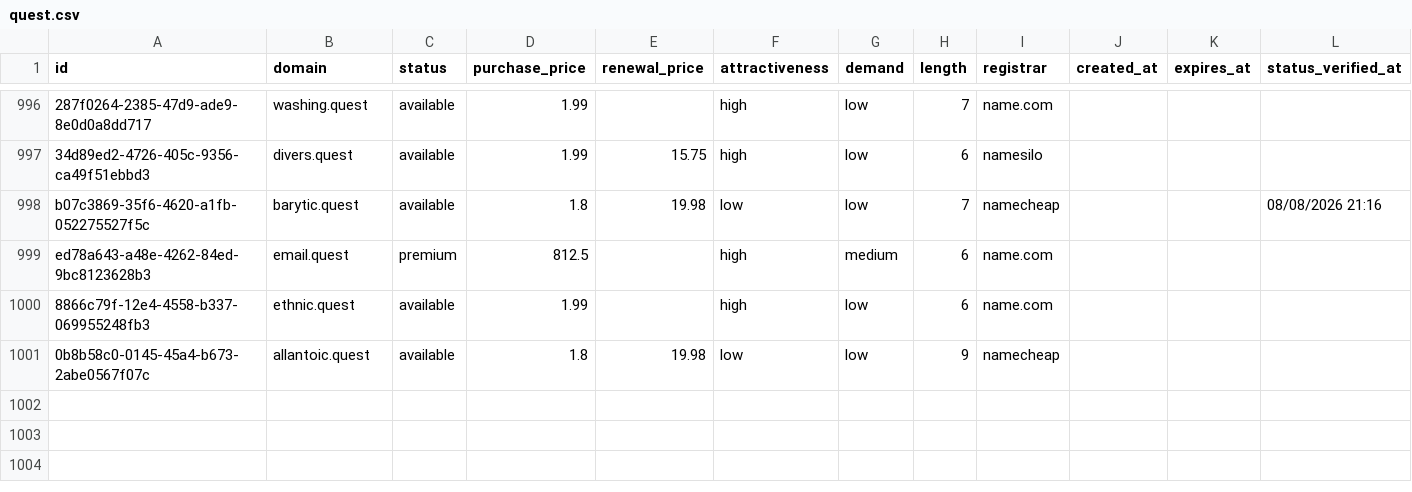
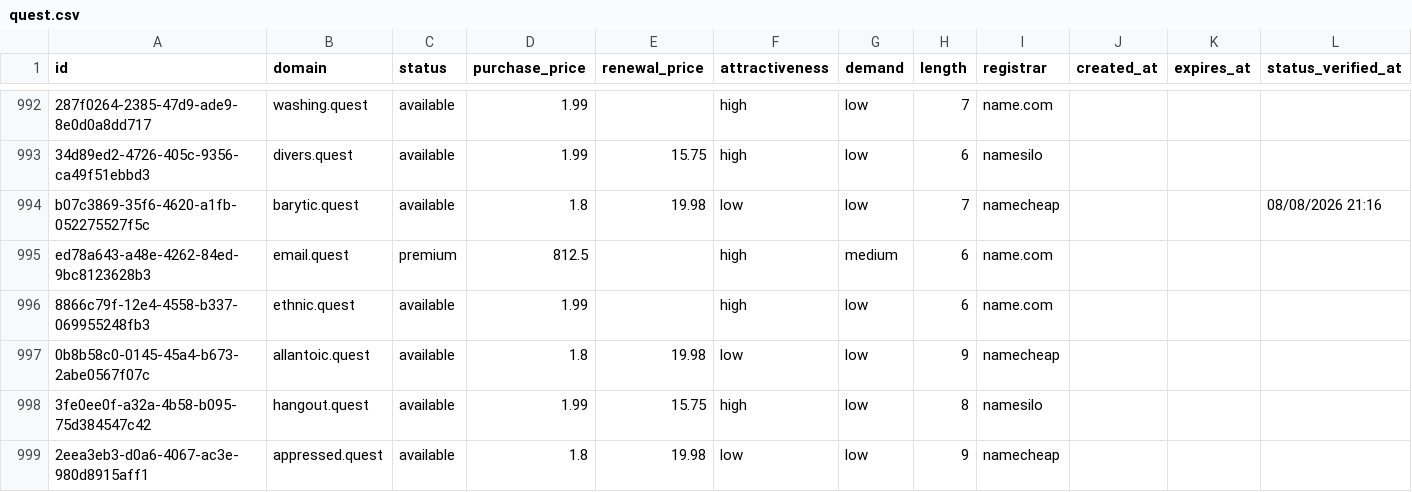
Before and after one commit to UniqueDomains/quest-oneword-domains, a CSV file: quest.csv, drawn as a sheet; only a part is shown, gaps mark what is left out; the diff covers the shown part only.

Commit message:
Domains update

```diff
--- a/quest.csv
+++ b/quest.csv
@@ -1001 +997,3 @@ ed78a643-a48e-4262-84ed-9bc8123628b3,email.quest,premium,812.5,,high,medium,6,na
 0b8b58c0-0145-45a4-b673-2abe0567f07c,allantoic.quest,available,1.8,19.98,low,low,9,namecheap,,,
+3fe0ee0f-a32a-4b58-b095-75d384547c42,hangout.quest,available,1.99,15.75,high,low,8,namesilo,,,
+2eea3eb3-d0a6-4067-ac3e-980d8915aff1,appressed.quest,available,1.8,19.98,low,low,9,namecheap,,,
```
Also changed, not shown: 2 added rows, 4 removed rows and 7 edited cells elsewhere in this file, 4 other files.
